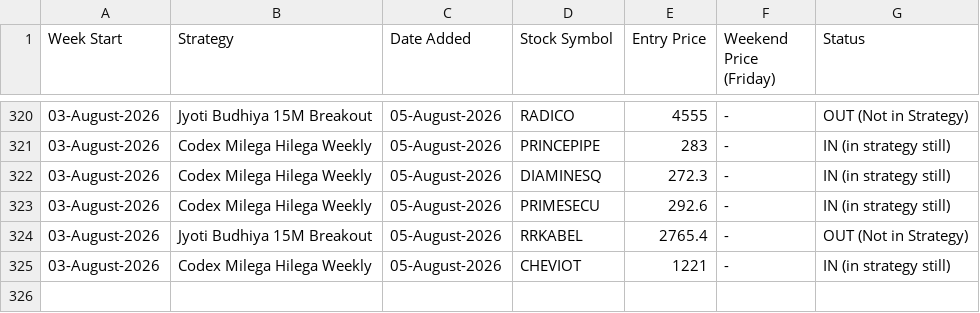
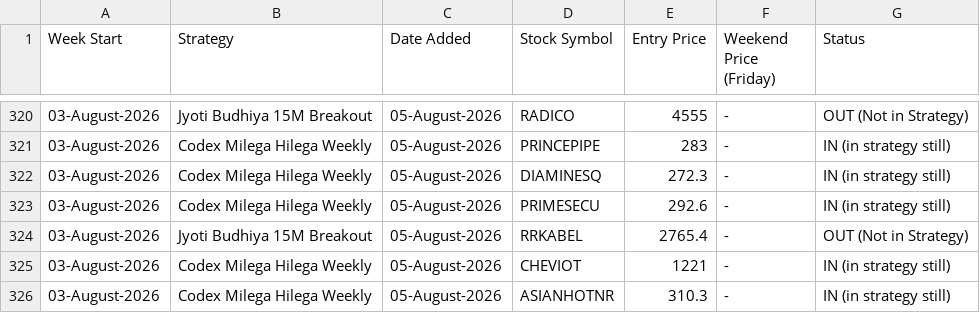
Before and after one commit to anjaninikunj/Stock-tracker-app, a CSV file: strategy_performance.csv, drawn as a sheet; only a part is shown, gaps mark what is left out.

```diff
--- a/strategy_performance.csv
+++ b/strategy_performance.csv
@@ -325 +325,2 @@ Week Start,Strategy,Date Added,Stock Symbol,Entry Price,Weekend Price (Friday),S
 03-August-2026,Codex Milega Hilega Weekly,05-August-2026,CHEVIOT,1221,-,IN (in strategy still)
+03-August-2026,Codex Milega Hilega Weekly,05-August-2026,ASIANHOTNR,310.3,-,IN (in strategy still)
```
